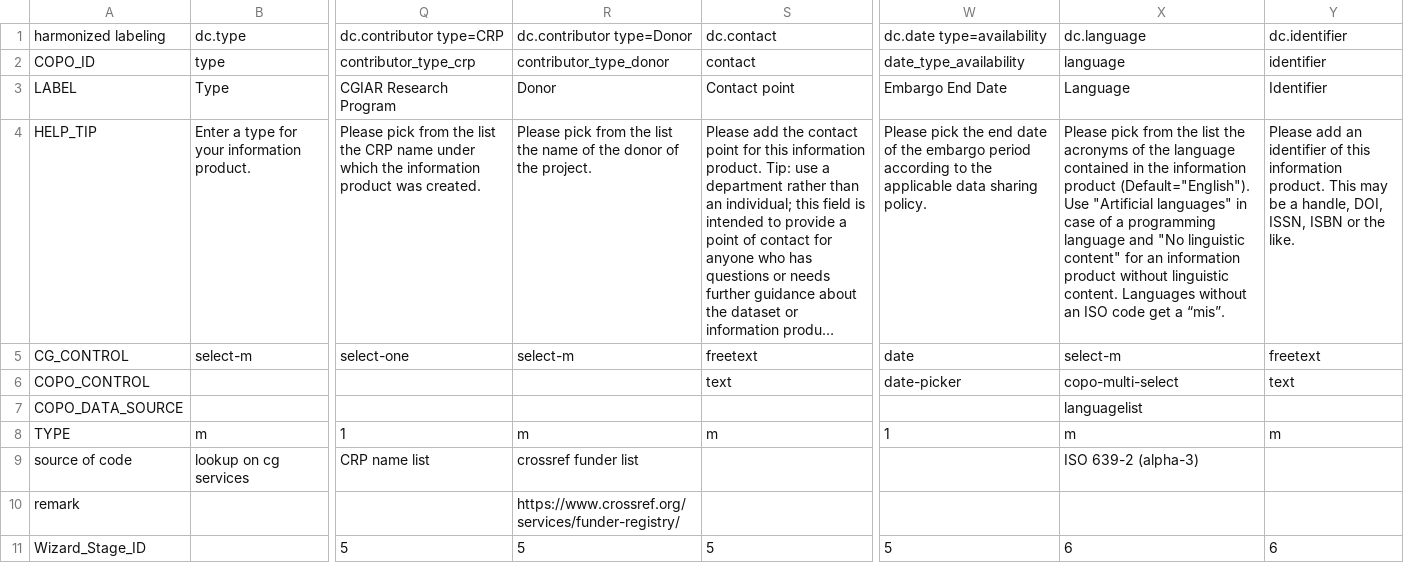
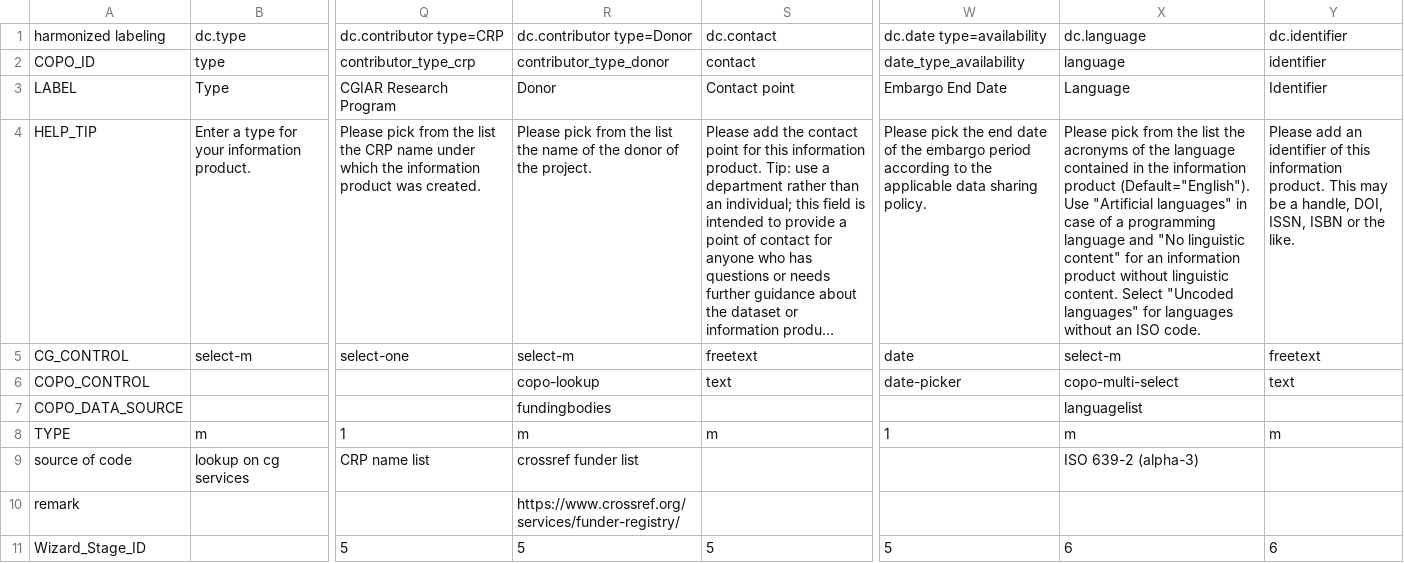
Before and after one commit to rpatil524/COPO, a CSV file: web/src/web/apps/web_copo/schemas/utils/cg_core/copo_schema.csv, drawn as a sheet; only a part is shown, gaps mark what is left out; long unchanged cells end in …; the diff names each change by its address in the sheet, - before the commit and + after, or states it on an @@ line.

Commit message:
add lookup for funding bodies

```diff
--- a/web/src/web/apps/web_copo/schemas/utils/cg_core/copo_schema.csv
+++ b/web/src/web/apps/web_copo/schemas/utils/cg_core/copo_schema.csv
-X4: …linguistic content. Languages without an ISO code get a “mis”.
+X4: …linguistic content. Select "Uncoded languages" for languages without an ISO code.
-R6: (empty)
+R6: copo-lookup
-R7: (empty)
+R7: fundingbodies
```
Also changed, not shown: 12 other files.
